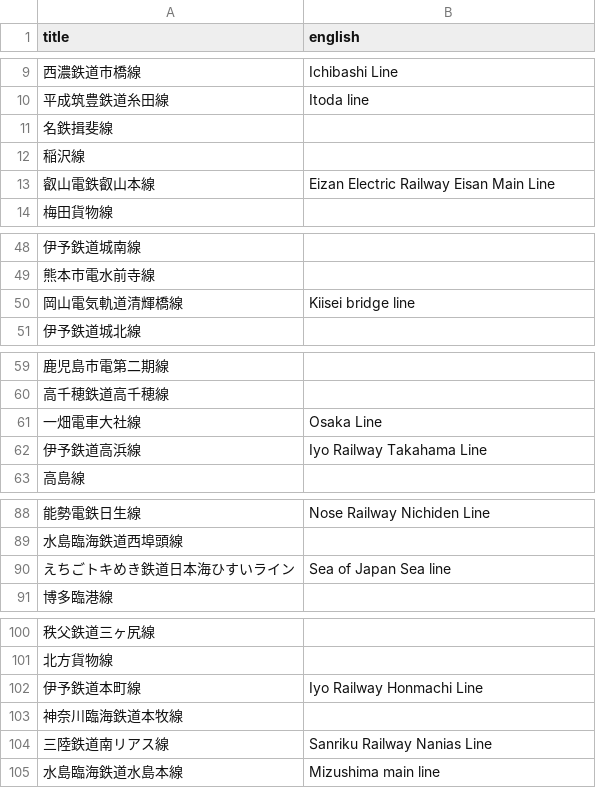
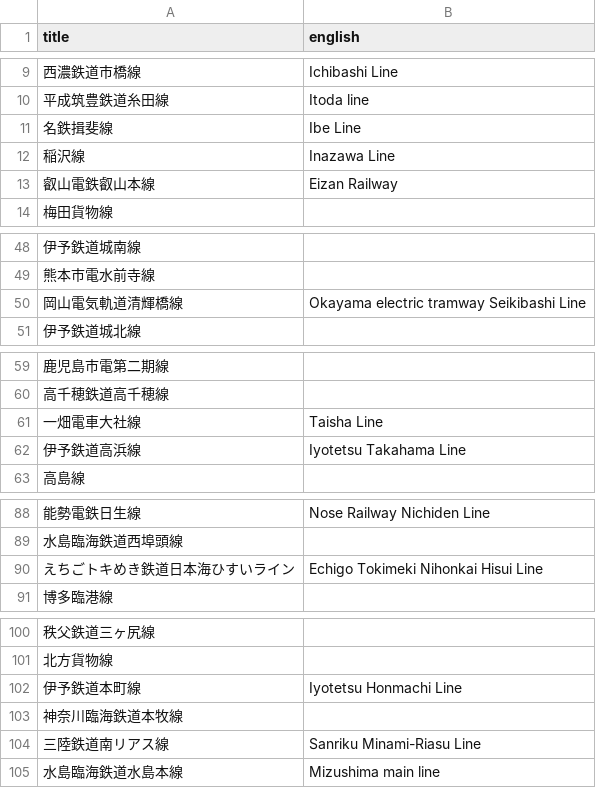
Before and after one commit to piuccio/wikipedia-jp-railway-lines, a CSV file: manual_english_names.csv, drawn as a sheet; only a part is shown, gaps mark what is left out; the diff covers the shown part only; the diff names each change by its address in the sheet, - before the commit and + after, or states it on an @@ line.

```diff
--- a/manual_english_names.csv
+++ b/manual_english_names.csv
-B11 (english): (empty)
+B11 (english): Ibe Line
-B12 (english): (empty)
+B12 (english): Inazawa Line
-B13 (english): Eizan Electric Railway Eisan Main Line
+B13 (english): Eizan Railway
-B50 (english): Kiisei bridge line
+B50 (english): Okayama electric tramway Seikibashi Line
-B61 (english): Osaka Line
+B61 (english): Taisha Line
-B62 (english): Iyo Railway Takahama Line
+B62 (english): Iyotetsu Takahama Line
-B90 (english): Sea of Japan Sea line
+B90 (english): Echigo Tokimeki Nihonkai Hisui Line
-B102 (english): Iyo Railway Honmachi Line
+B102 (english): Iyotetsu Honmachi Line
-B104 (english): Sanriku Railway Nanias Line
+B104 (english): Sanriku Minami-Riasu Line
```
Also changed, not shown: 31 edited cells elsewhere in this file.
